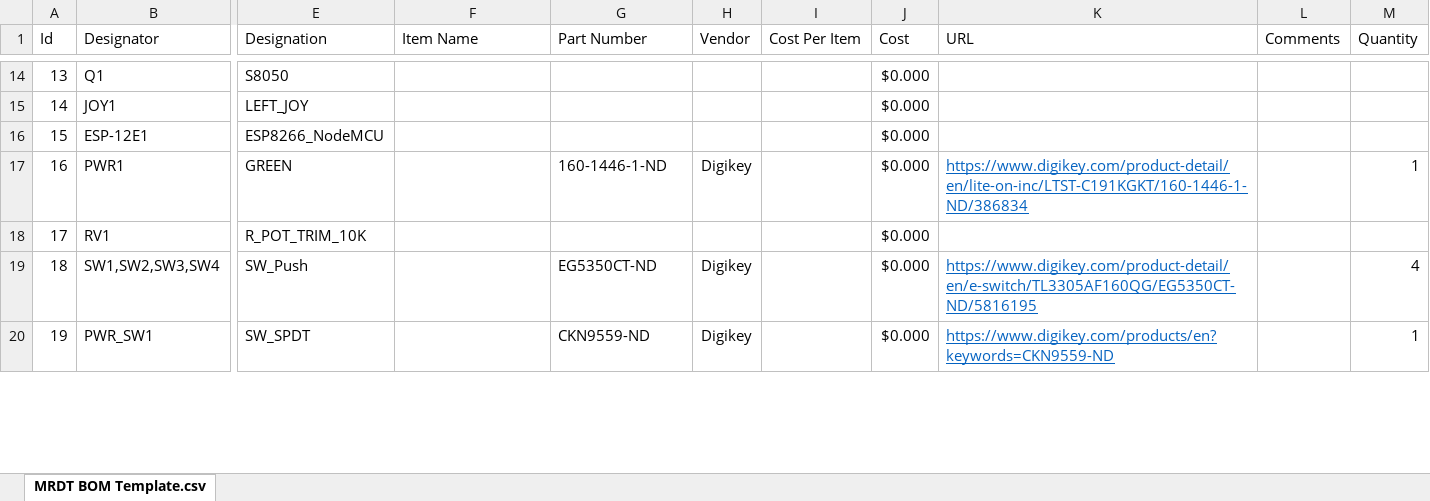
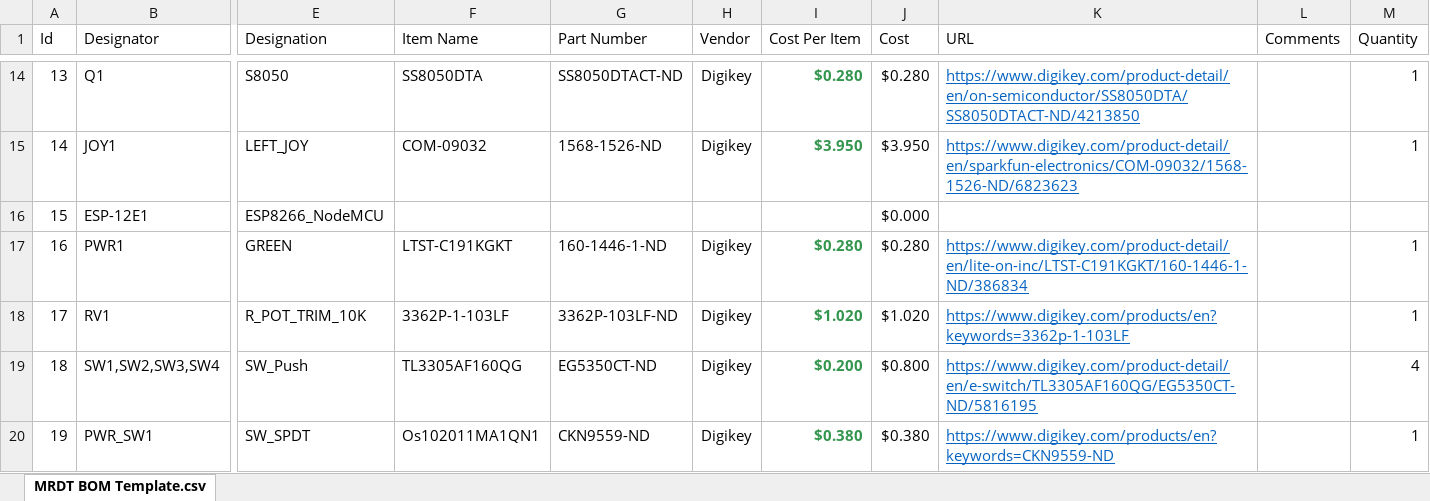
Before and after one commit to MissouriMRDT/RemoteController_Hardware, an Excel workbook: Documentation/Rover_Controller_BOM.xlsx, sheet MRDT BOM Template.csv, drawn as a sheet; only a part is shown, gaps mark what is left out; values as stored, in another font and other column widths than the file's, no borders; the diff covers the shown part only; the diff names each change by its address in the sheet, - before the commit and + after, or states it on an @@ line.

```diff
--- a/Documentation/Rover_Controller_BOM.xlsx (sheet MRDT BOM Template.csv)
+++ b/Documentation/Rover_Controller_BOM.xlsx (sheet MRDT BOM Template.csv)
-F14 (Item Name): (empty)
+F14 (Item Name): SS8050DTA
-G14 (Part Number): (empty)
+G14 (Part Number): SS8050DTACT-ND
-H14:H15 (Vendor): (empty)
+H14:H15 (Vendor): Digikey
-I14 (Cost Per Item): (empty)
+I14 (Cost Per Item): $0.280
-J14 (Cost): $0.000
+J14 (Cost): $0.280
-K14 (URL): (empty)
+K14 (URL): https://www.digikey.com/product-detail/en/on-semiconductor/SS8050DTA/SS8050DTACT-ND/4213850
-M14:M15 (Quantity): (empty)
+M14:M15 (Quantity): 1
-F15 (Item Name): (empty)
+F15 (Item Name): COM-09032
-G15 (Part Number): (empty)
+G15 (Part Number): 1568-1526-ND
-I15 (Cost Per Item): (empty)
+I15 (Cost Per Item): $3.950
-J15 (Cost): $0.000
+J15 (Cost): $3.950
-K15 (URL): (empty)
+K15 (URL): https://www.digikey.com/product-detail/en/sparkfun-electronics/COM-09032/1568-1526-ND/6823623
-F17 (Item Name): (empty)
+F17 (Item Name): LTST-C191KGKT
-I17 (Cost Per Item): (empty)
+I17 (Cost Per Item): $0.280
-J17 (Cost): $0.000
+J17 (Cost): $0.280
-F18 (Item Name): (empty)
+F18 (Item Name): 3362P-1-103LF
-G18 (Part Number): (empty)
+G18 (Part Number): 3362P-103LF-ND
-H18 (Vendor): (empty)
+H18 (Vendor): Digikey
-I18 (Cost Per Item): (empty)
+I18 (Cost Per Item): $1.020
-J18 (Cost): $0.000
+J18 (Cost): $1.020
-K18 (URL): (empty)
+K18 (URL): https://www.digikey.com/products/en?keywords=3362p-1-103LF
-M18 (Quantity): (empty)
+M18 (Quantity): 1
-F19 (Item Name): (empty)
+F19 (Item Name): TL3305AF160QG
-I19 (Cost Per Item): (empty)
+I19 (Cost Per Item): $0.200
-J19 (Cost): $0.000
+J19 (Cost): $0.800
-F20 (Item Name): (empty)
+F20 (Item Name): Os102011MA1QN1
-I20 (Cost Per Item): (empty)
+I20 (Cost Per Item): $0.380
-J20 (Cost): $0.000
+J20 (Cost): $0.380
```
Also changed, not shown: 75 edited cells elsewhere in this sheet, 5 other files.
